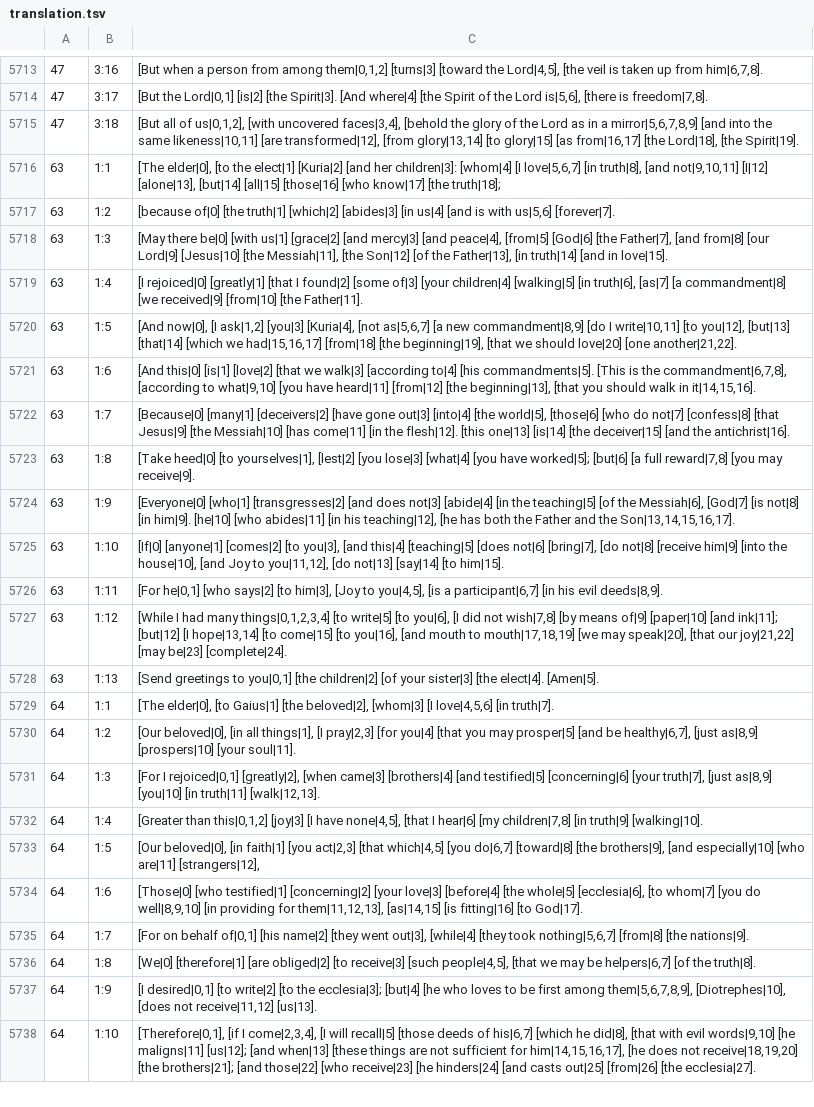
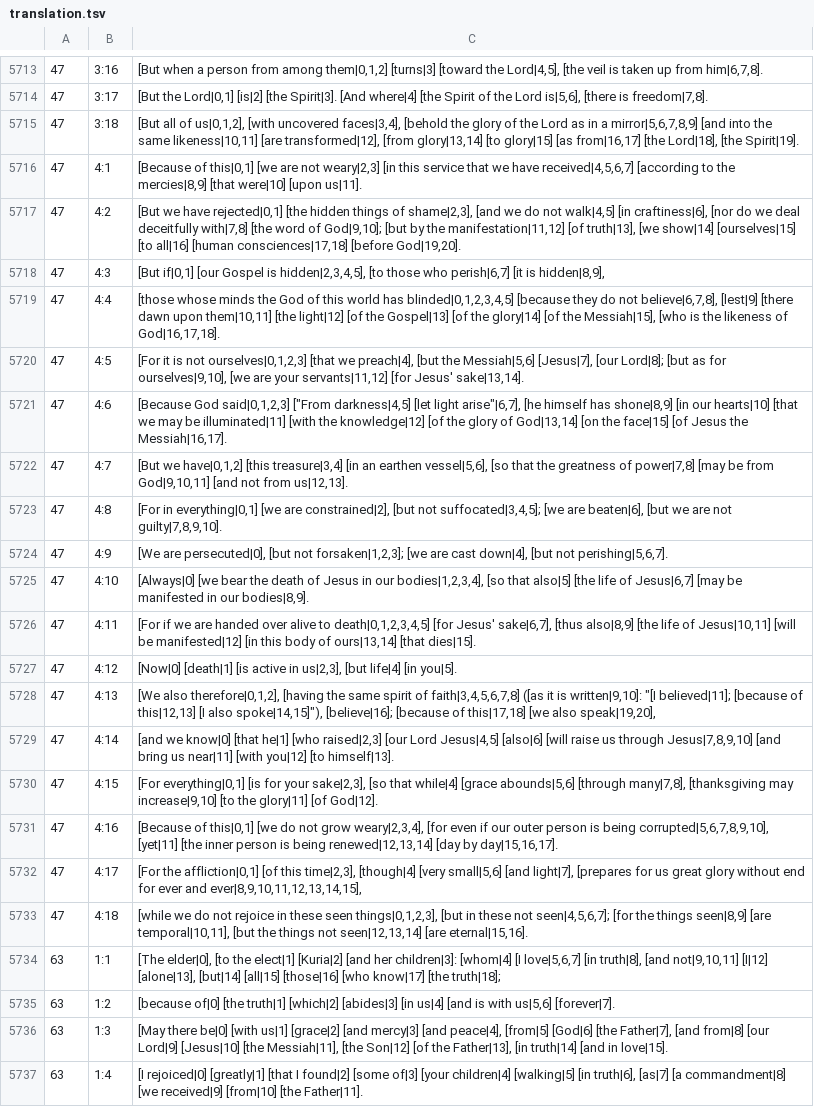
Before and after one commit to machshev/haqor-core, a TSV file: src_texts/Haqor-Peshitta/translation.tsv, drawn as a sheet; only a part is shown, gaps mark what is left out; the shorter side is filled out with more unchanged rows; the diff names each change by its address in the sheet, - before the commit and + after, or states it on an @@ line.

Commit message:
Add source-linked Peshitta English for 2 Corinthians 4

```diff
--- a/src_texts/Haqor-Peshitta/translation.tsv
+++ b/src_texts/Haqor-Peshitta/translation.tsv
+row 5716: 47 | 4:1 | [Because of this|0,1] [we are not weary|2,3] [in this service that we have received|4,5,6,7] [according to the mercies|8,9] [that were|10] [upon us|11].
+row 5717: 47 | 4:2 | [But we have rejected|0,1] [the hidden things of shame|2,3], [and we do not walk|4,5] [in craftiness|6], [nor do we deal deceitfully with|7,8] [the word of God|9,10]; [but by the manifestation|11,12] [of truth|13], [we show|14] [ourselves|15] [to all|16] [human consciences|17,18] [before God|19,20].
+row 5718: 47 | 4:3 | [But if|0,1] [our Gospel is hidden|2,3,4,5], [to those who perish|6,7] [it is hidden|8,9],
+row 5719: 47 | 4:4 | [those whose minds the God of this world has blinded|0,1,2,3,4,5] [because they do not believe|6,7,8], [lest|9] [there dawn upon them|10,11] [the light|12] [of the Gospel|13] [of the glory|14] [of the Messiah|15], [who is the likeness of God|16,17,18].
+row 5720: 47 | 4:5 | [For it is not ourselves|0,1,2,3] [that we preach|4], [but the Messiah|5,6] [Jesus|7], [our Lord|8]; [but as for ourselves|9,10], [we are your servants|11,12] [for Jesus' sake|13,14].
+row 5721: 47 | 4:6 | [Because God said|0,1,2,3] ["From darkness|4,5] [let light arise"|6,7], [he himself has shone|8,9] [in our hearts|10] [that we may be illuminated|11] [with the knowledge|12] [of the glory of God|13,14] [on the face|15] [of Jesus the Messiah|16,17].
+row 5722: 47 | 4:7 | [But we have|0,1,2] [this treasure|3,4] [in an earthen vessel|5,6], [so that the greatness of power|7,8] [may be from God|9,10,11] [and not from us|12,13].
+row 5723: 47 | 4:8 | [For in everything|0,1] [we are constrained|2], [but not suffocated|3,4,5]; [we are beaten|6], [but we are not guilty|7,8,9,10].
+row 5724: 47 | 4:9 | [We are persecuted|0], [but not forsaken|1,2,3]; [we are cast down|4], [but not perishing|5,6,7].
+row 5725: 47 | 4:10 | [Always|0] [we bear the death of Jesus in our bodies|1,2,3,4], [so that also|5] [the life of Jesus|6,7] [may be manifested in our bodies|8,9].
+row 5726: 47 | 4:11 | [For if we are handed over alive to death|0,1,2,3,4,5] [for Jesus' sake|6,7], [thus also|8,9] [the life of Jesus|10,11] [will be manifested|12] [in this body of ours|13,14] [that dies|15].
+row 5727: 47 | 4:12 | [Now|0] [death|1] [is active in us|2,3], [but life|4] [in you|5].
+row 5728: 47 | 4:13 | [We also therefore|0,1,2], [having the same spirit of faith|3,4,5,6,7,8] ([as it is written|9,10]: "[I believed|11]; [because of this|12,13] [I also spoke|14,15]"), [believe|16]; [because of this|17,18] [we also speak|19,20],
+row 5729: 47 | 4:14 | [and we know|0] [that he|1] [who raised|2,3] [our Lord Jesus|4,5] [also|6] [will raise us through Jesus|7,8,9,10] [and bring us near|11] [with you|12] [to himself|13].
+row 5730: 47 | 4:15 | [For everything|0,1] [is for your sake|2,3], [so that while|4] [grace abounds|5,6] [through many|7,8], [thanksgiving may increase|9,10] [to the glory|11] [of God|12].
+row 5731: 47 | 4:16 | [Because of this|0,1] [we do not grow weary|2,3,4], [for even if our outer person is being corrupted|5,6,7,8,9,10], [yet|11] [the inner person is being renewed|12,13,14] [day by day|15,16,17].
+row 5732: 47 | 4:17 | [For the affliction|0,1] [of this time|2,3], [though|4] [very small|5,6] [and light|7], [prepares for us great glory without end for ever and ever|8,9,10,11,12,13,14,15],
+row 5733: 47 | 4:18 | [while we do not rejoice in these seen things|0,1,2,3], [but in these not seen|4,5,6,7]; [for the things seen|8,9] [are temporal|10,11], [but the things not seen|12,13,14] [are eternal|15,16].
```
Also changed, not shown: 1 other file.
